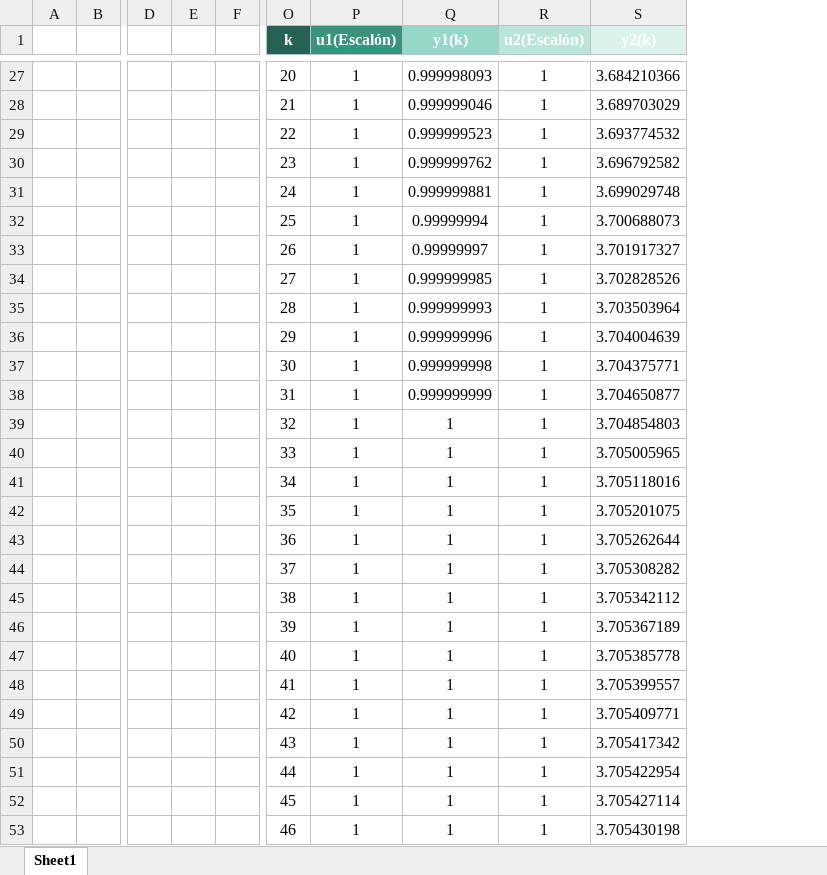
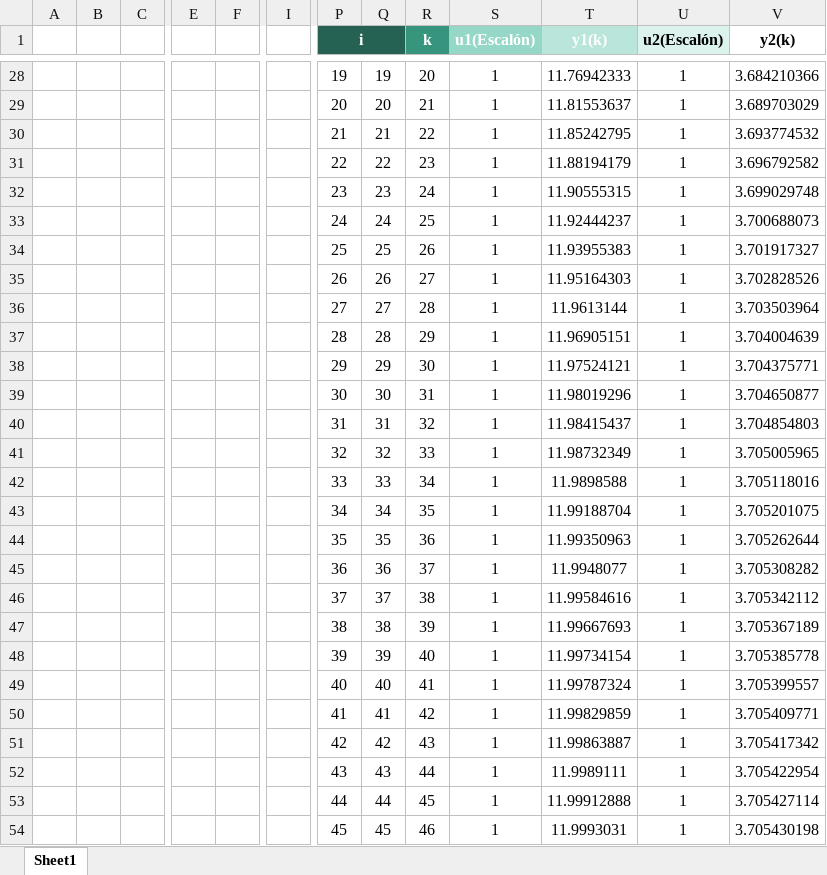
Before and after one commit to sorayamaqueda/ARX_Grapher, an Excel workbook: Proyecto.xlsx, sheet Sheet1, drawn as a sheet; only a part is shown, gaps mark what is left out; values as stored, in another font and other column widths than the file's, no borders; charts and pictures not drawn; removed rows and columns are numbered as before the commit, all else as after; the diff covers the shown part only; the diff names each change by its address in the sheet, - before the commit and + after, or states it on an @@ line.

```diff
--- a/Proyecto.xlsx (sheet Sheet1)
+++ b/Proyecto.xlsx (sheet Sheet1)
+column B, empty
-column E, empty
+column I, empty
+column P (i), rows 28-54: 19 | 20 | 21 | 22 | 23 | 24 | 25 | 26 | 27 | 28 | 29 | 30 | 31 | 32 | 33 | 34 | 35 | 36 | 37 | 38 | 39 | 40 | 41 | 42 | 43 | 44 | 45
+column Q, rows 28-54: 19 | 20 | 21 | 22 | 23 | 24 | 25 | 26 | 27 | 28 | 29 | 30 | 31 | 32 | 33 | 34 | 35 | 36 | 37 | 38 | 39 | 40 | 41 | 42 | 43 | 44 | 45
-R1 fill: #256253
+R1 fill: #37947D
+R1:R2 merged
-S1 fill: #37947D
+S1 fill: #96D8C8
+S1:S2 merged
-T1 fill: #96D8C8
+T1 fill: #B9E5DA
+T1:T2 merged
-U1:V1 text colour: #FFFFFF
+U1:V1 text colour: black
-U1 fill: #B9E5DA
+U1 fill: #DCF2ED
+U1:U2 merged
-V1 fill: #DCF2ED
+V1 fill: none
+V1:V2 merged
-T28 (y1(k)): 0.999998093
+T28 (y1(k)): 11.76942333
-T29 (y1(k)): 0.999999046
+T29 (y1(k)): 11.81553637
-T30 (y1(k)): 0.999999523
+T30 (y1(k)): 11.85242795
-T31 (y1(k)): 0.999999762
+T31 (y1(k)): 11.88194179
-T32 (y1(k)): 0.999999881
+T32 (y1(k)): 11.90555315
-T33 (y1(k)): 0.99999994
+T33 (y1(k)): 11.92444237
-T34 (y1(k)): 0.99999997
+T34 (y1(k)): 11.93955383
-T35 (y1(k)): 0.999999985
+T35 (y1(k)): 11.95164303
-T36 (y1(k)): 0.999999993
+T36 (y1(k)): 11.9613144
-T37 (y1(k)): 0.999999996
+T37 (y1(k)): 11.96905151
-T38 (y1(k)): 0.999999998
+T38 (y1(k)): 11.97524121
-T39 (y1(k)): 0.999999999
+T39 (y1(k)): 11.98019296
-T40 (y1(k)): 1
+T40 (y1(k)): 11.98415437
-T41 (y1(k)): 1
+T41 (y1(k)): 11.98732349
-T42 (y1(k)): 1
+T42 (y1(k)): 11.9898588
-T43 (y1(k)): 1
+T43 (y1(k)): 11.99188704
-T44 (y1(k)): 1
+T44 (y1(k)): 11.99350963
-T45 (y1(k)): 1
+T45 (y1(k)): 11.9948077
-T46 (y1(k)): 1
+T46 (y1(k)): 11.99584616
-T47 (y1(k)): 1
+T47 (y1(k)): 11.99667693
-T48 (y1(k)): 1
+T48 (y1(k)): 11.99734154
-T49 (y1(k)): 1
+T49 (y1(k)): 11.99787324
-T50 (y1(k)): 1
+T50 (y1(k)): 11.99829859
-T51 (y1(k)): 1
+T51 (y1(k)): 11.99863887
-T52 (y1(k)): 1
+T52 (y1(k)): 11.9989111
-T53 (y1(k)): 1
+T53 (y1(k)): 11.99912888
-T54 (y1(k)): 1
+T54 (y1(k)): 11.9993031
```
Also changed, not shown: 1 added row and 25 edited cells elsewhere in this sheet, formulas that keep their value, charts or pictures, 1 other file.
